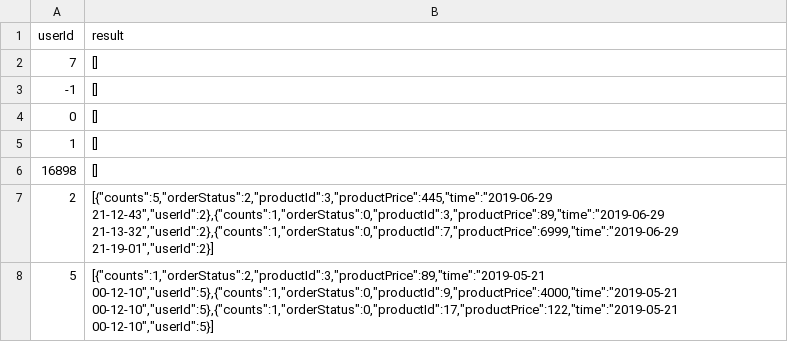
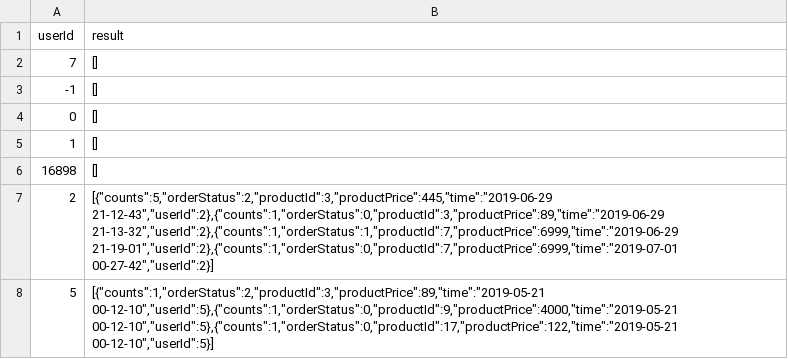
Before and after one commit to ssexuejinwei/softTest-webshopping, a CSV file: src/testCase/IT/IT_TD_003_003.csv, drawn as a sheet.

```diff
--- a/src/testCase/IT/IT_TD_003_003.csv
+++ b/src/testCase/IT/IT_TD_003_003.csv
@@ -6,3 +6,3 @@
 16898,[]
-2,"[{""counts"":5,""orderStatus"":2,""productId"":3,""productPrice"":445,""time"":""2019-06-29 21-12-43"",""userId"":2},{""counts"":1,""orderStatus"":0,""productId"":3,""productPrice"":89,""time"":""2019-06-29 21-13-32"",""userId"":2},{""counts"":1,""orderStatus"":0,""productId"":7,""productPrice"":6999,""time"":""2019-06-29 21-19-01"",""userId"":2}]"
+2,"[{""counts"":5,""orderStatus"":2,""productId"":3,""productPrice"":445,""time"":""2019-06-29 21-12-43"",""userId"":2},{""counts"":1,""orderStatus"":0,""productId"":3,""productPrice"":89,""time"":""2019-06-29 21-13-32"",""userId"":2},{""counts"":1,""orderStatus"":1,""productId"":7,""productPrice"":6999,""time"":""2019-06-29 21-19-01"",""userId"":2},{""counts"":1,""orderStatus"":0,""productId"":7,""productPrice"":6999,""time"":""2019-07-01 00-27-42"",""userId"":2}]"
 5,"[{""counts"":1,""orderStatus"":2,""productId"":3,""productPrice"":89,""time"":""2019-05-21 00-12-10"",""userId"":5},{""counts"":1,""orderStatus"":0,""productId"":9,""productPrice"":4000,""time"":""2019-05-21 00-12-10"",""userId"":5},{""counts"":1,""orderStatus"":0,""productId"":17,""productPrice"":122,""time"":""2019-05-21 00-12-10"",""userId"":5}]"
```
Also changed, not shown: src/testCase/IT/IT_TD_001_002.csv, src/testCase/IT/IT_TD_002_001.csv, 22 other files.
